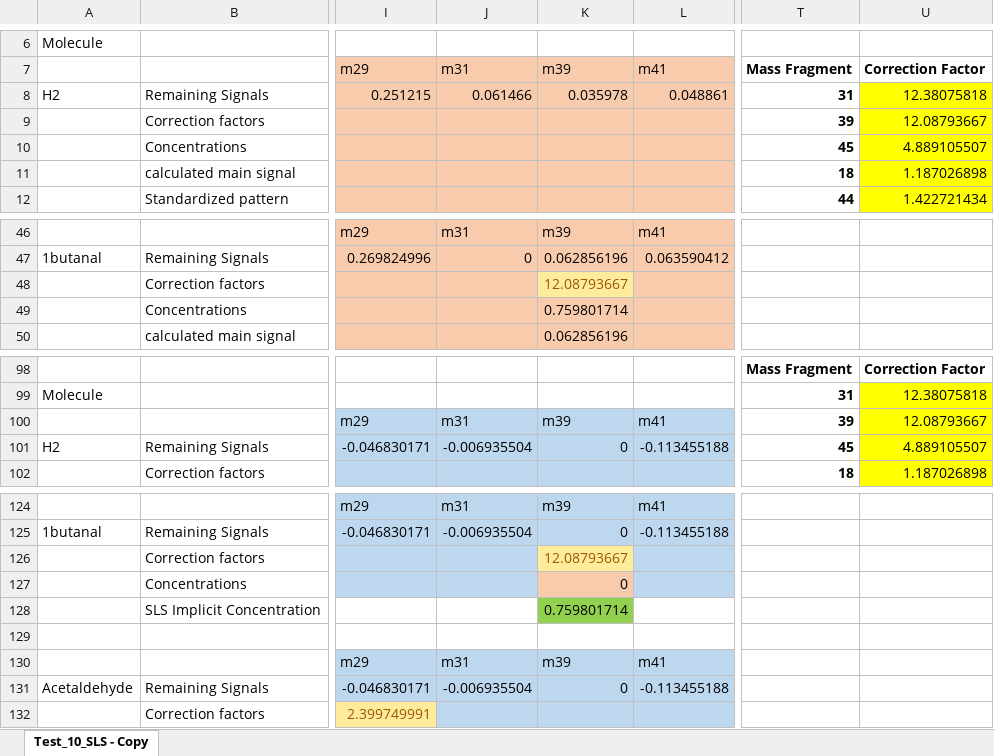
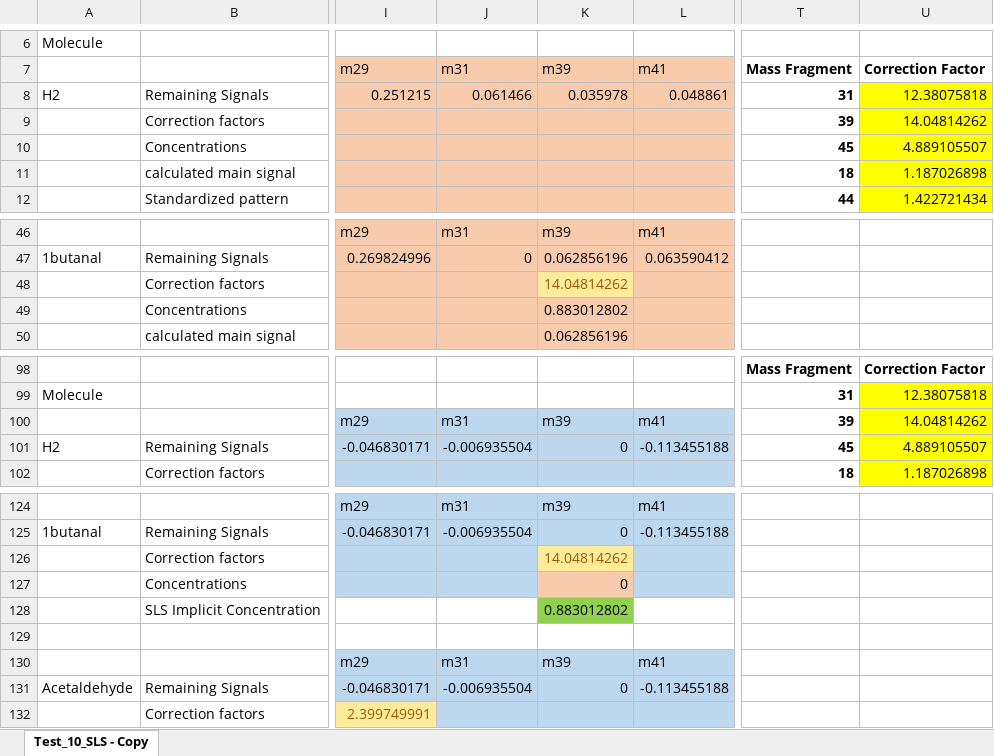
Before and after one commit to AdityaSavara/MSRESOLVE, an Excel workbook: UnitTests/TuningCorrector/test_11 Manual SLS Implicit/9/Test_11_SLS_Implicit.xlsx, sheet Test_10_SLS - Copy, drawn as a sheet; only a part is shown, gaps mark what is left out; values as stored, in another font and other column widths than the file's, no borders; the diff names each change by its address in the sheet, - before the commit and + after, or states it on an @@ line.

Commit message:
SLS Implicit Unit Test Updated Version 3.0

```diff
--- a/UnitTests/TuningCorrector/test_11 Manual SLS Implicit/9/Test_11_SLS_Implicit.xlsx (sheet Test_10_SLS - Copy)
+++ b/UnitTests/TuningCorrector/test_11 Manual SLS Implicit/9/Test_11_SLS_Implicit.xlsx (sheet Test_10_SLS - Copy)
-U9: 12.08793667
+U9: 14.04814262
-K48: 12.08793667
+K48: 14.04814262
-K49: 0.759801714
+K49: 0.883012802
-U100: 12.08793667
+U100: 14.04814262
-K126: 12.08793667
+K126: 14.04814262
-K128: 0.759801714
+K128: 0.883012802
```
Also changed, not shown: UnitTests/TuningCorrector/test_11 Manual SLS Implicit/8/180613MadixKo_Test_11_TC_1butanal_SLS_Implicit.xlsx, UnitTests/TuningCorrector/test_11 Manual SLS Implicit/9/180613MadixKo_Test_11_TC_1butanal_SLS_Implicit.xlsx, 3 other files.
